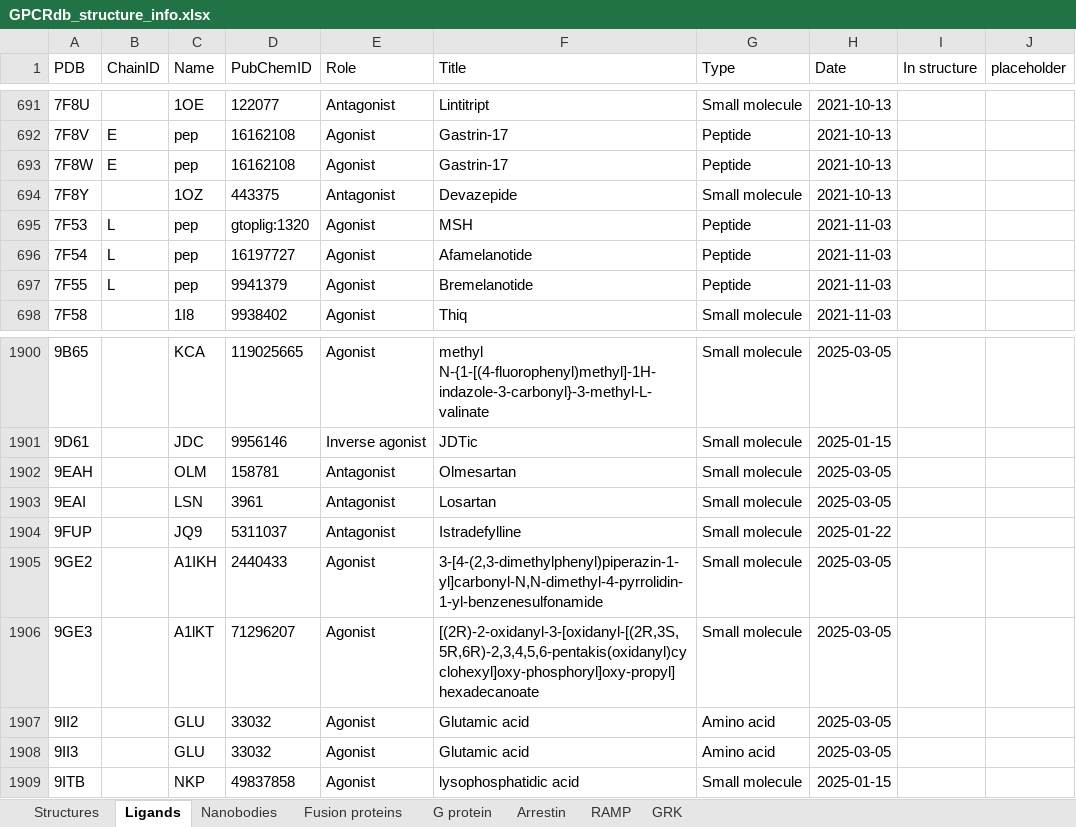
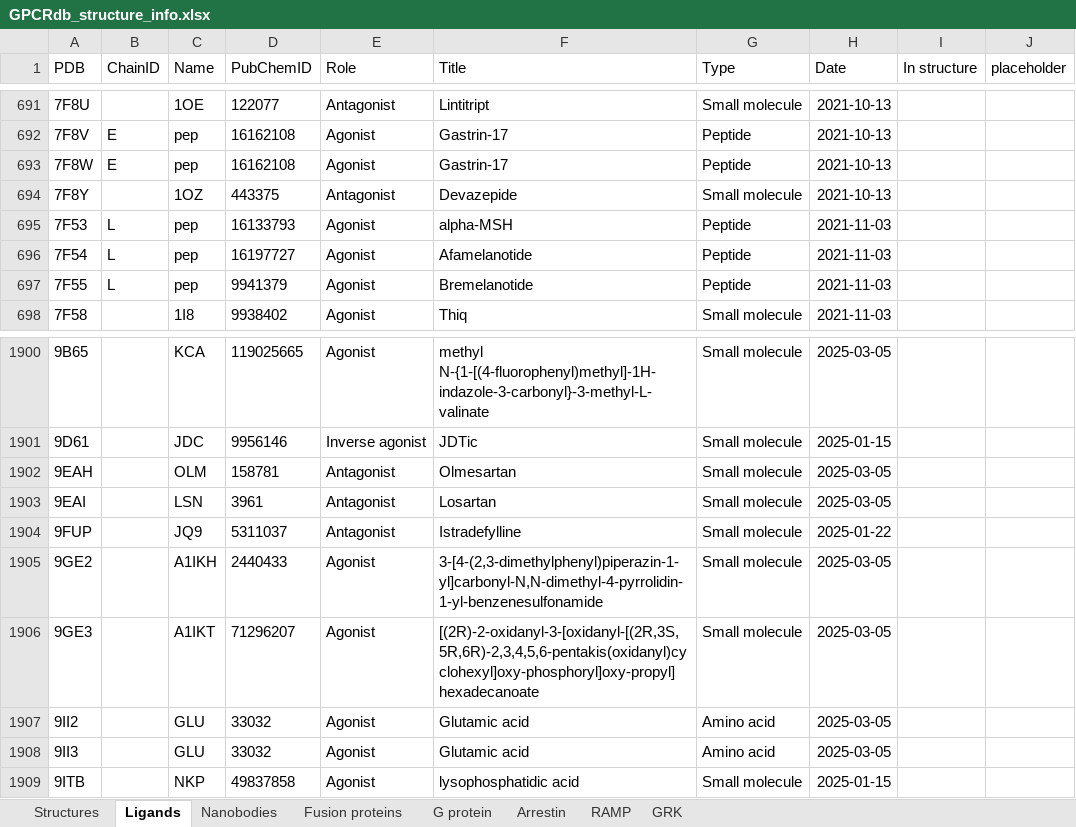
Before and after one commit to protwis/gpcrdb_data, an Excel workbook: structure_data/annotation/GPCRdb_structure_info.xlsx, sheet Ligands, drawn as a sheet; only a part is shown, gaps mark what is left out; values as stored, in another font and other column widths than the file's, no borders; conditional formats not drawn; the diff names each change by its address in the sheet, - before the commit and + after, or states it on an @@ line.

```diff
--- a/structure_data/annotation/GPCRdb_structure_info.xlsx (sheet Ligands)
+++ b/structure_data/annotation/GPCRdb_structure_info.xlsx (sheet Ligands)
-D695 (PubChemID): gtoplig:1320
+D695 (PubChemID): 16133793
-F695 (Title): MSH
+F695 (Title): alpha-MSH
-C1906 (Name): A1lKT
+C1906 (Name): A1IKT
```
Also changed, not shown: sheet Structures, formulas that keep their value, 24 other files.
